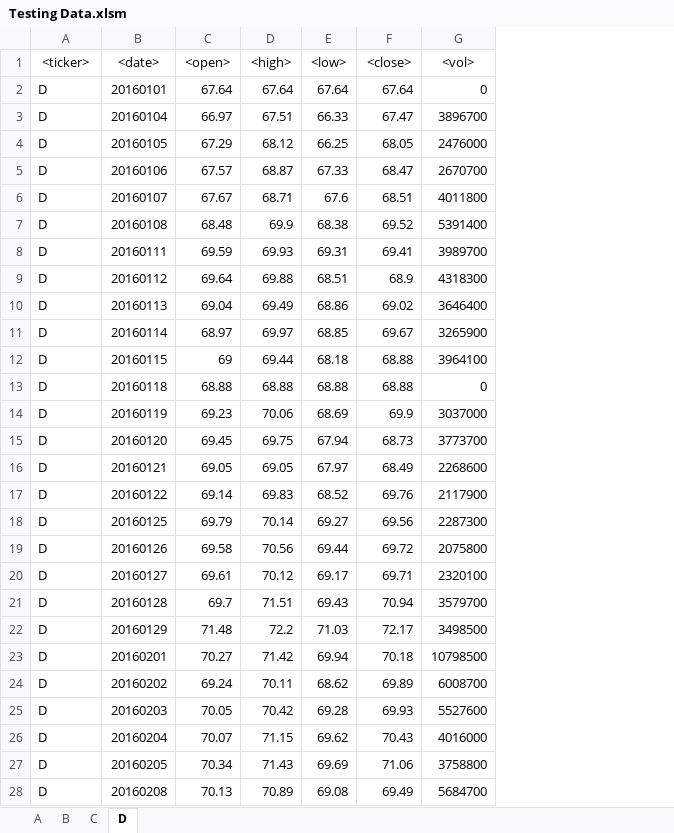
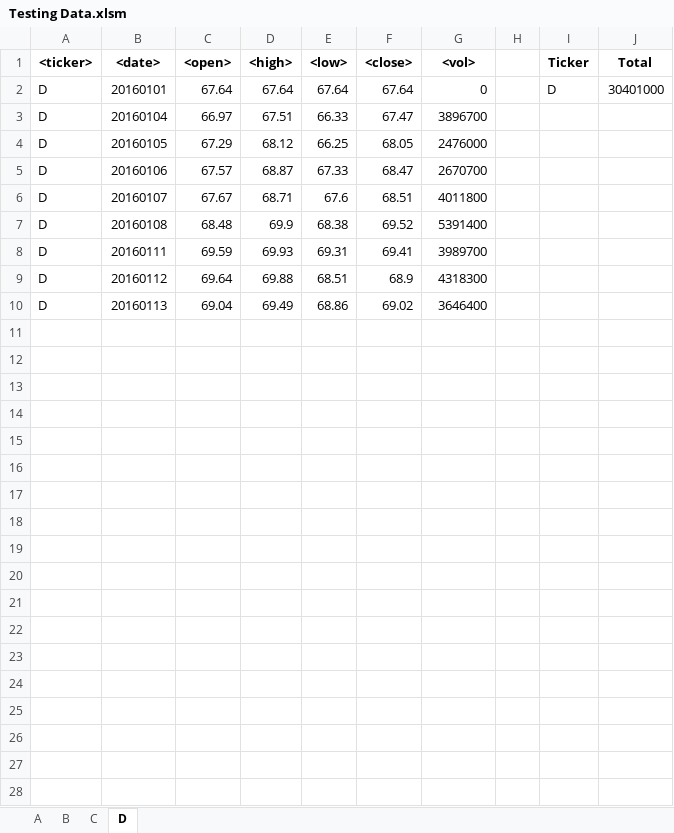
Before and after one commit to cmpietro/BootCampHomework2, an Excel workbook: Testing Data.xlsm, sheet D, drawn as a sheet; only a part is shown; values as stored, in another font and other column widths than the file's, no borders; charts and pictures not drawn; removed rows and columns are numbered as before the commit, all else as after; the diff covers the shown part only; the diff names each change by its address in the sheet, - before the commit and + after, or states it on an @@ line.

```diff
--- a/Testing Data.xlsm (sheet D)
+++ b/Testing Data.xlsm (sheet D)
+column H, empty
+column I (Ticker), row 2: D
+column J (Total), row 2: 30401000
-A1:G1 bold: off
+A1:G1 bold: on
-row 11: D | 20160114 | 68.97 | 69.97 | 68.85 | 69.67 | 3265900
-row 12: D | 20160115 | 69 | 69.44 | 68.18 | 68.88 | 3964100
-row 13: D | 20160118 | 68.88 | 68.88 | 68.88 | 68.88 | 0
-row 14: D | 20160119 | 69.23 | 70.06 | 68.69 | 69.9 | 3037000
-row 15: D | 20160120 | 69.45 | 69.75 | 67.94 | 68.73 | 3773700
-row 16: D | 20160121 | 69.05 | 69.05 | 67.97 | 68.49 | 2268600
-row 17: D | 20160122 | 69.14 | 69.83 | 68.52 | 69.76 | 2117900
-row 18: D | 20160125 | 69.79 | 70.14 | 69.27 | 69.56 | 2287300
-row 19: D | 20160126 | 69.58 | 70.56 | 69.44 | 69.72 | 2075800
-row 20: D | 20160127 | 69.61 | 70.12 | 69.17 | 69.71 | 2320100
-row 21: D | 20160128 | 69.7 | 71.51 | 69.43 | 70.94 | 3579700
-row 22: D | 20160129 | 71.48 | 72.2 | 71.03 | 72.17 | 3498500
-row 23: D | 20160201 | 70.27 | 71.42 | 69.94 | 70.18 | 10798500
-row 24: D | 20160202 | 69.24 | 70.11 | 68.62 | 69.89 | 6008700
-row 25: D | 20160203 | 70.05 | 70.42 | 69.28 | 69.93 | 5527600
-row 26: D | 20160204 | 70.07 | 71.15 | 69.62 | 70.43 | 4016000
-row 27: D | 20160205 | 70.34 | 71.43 | 69.69 | 71.06 | 3758800
-row 28: D | 20160208 | 70.13 | 70.89 | 69.08 | 69.49 | 5684700
```
Also changed, not shown: 22 removed rows elsewhere in this sheet, sheet B, sheet C, sheet A, charts or pictures, 8 other files.
